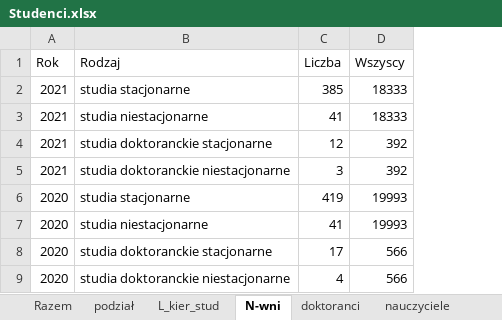
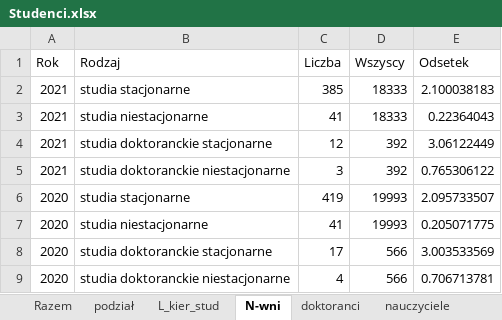
Before and after one commit to stat-umk/UMK-w-liczbach, an Excel workbook: Studenci.xlsx, sheet N-wni, drawn as a sheet; only a part is shown; values as stored, in another font and other column widths than the file's, no borders; the diff names each change by its address in the sheet, - before the commit and + after, or states it on an @@ line.

Commit message:
Add files via upload

```diff
--- a/Studenci.xlsx (sheet N-wni)
+++ b/Studenci.xlsx (sheet N-wni)
+column E (Odsetek), rows 2-9: 2.100038183 | 0.22364043 | 3.06122449 | 0.765306122 | 2.095733507 | 0.205071775 | 3.003533569 | 0.706713781
```
